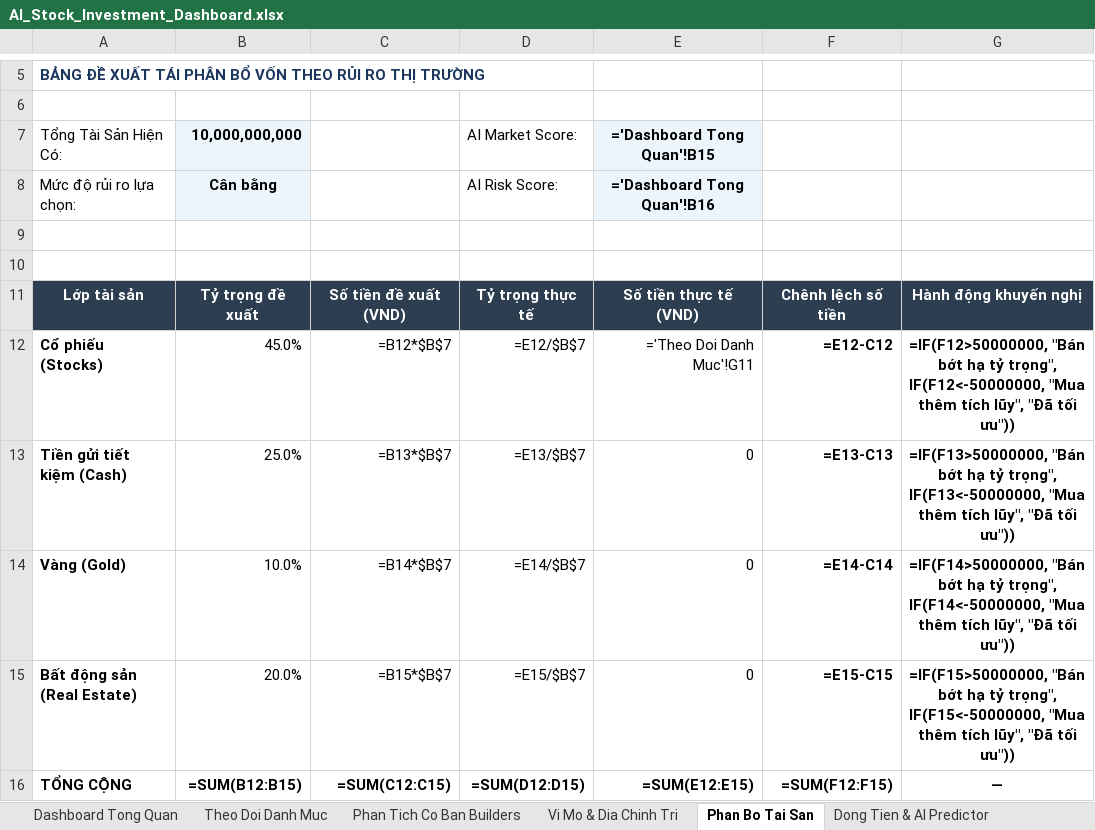
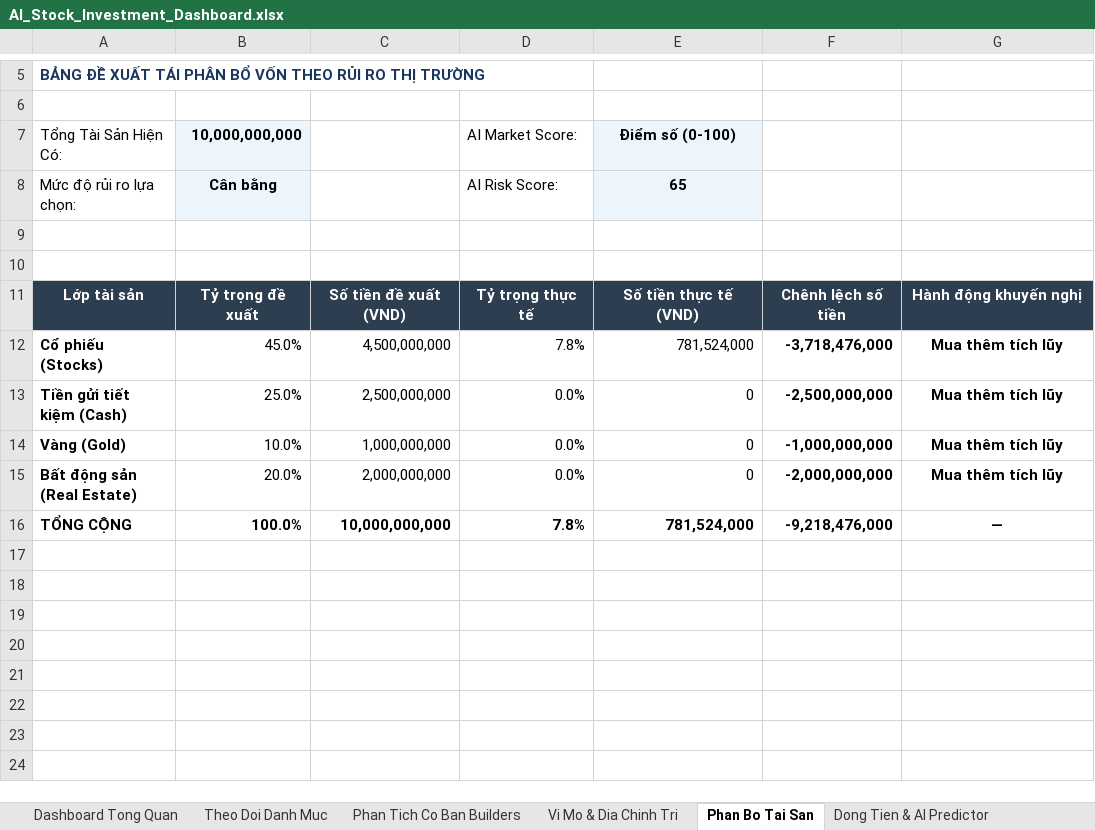
Before and after one commit to nhuphiphc-ops/StockAI, an Excel workbook: AI_Stock_Investment_Dashboard.xlsx, sheet Phan Bo Tai San, drawn as a sheet; only a part is shown, gaps mark what is left out; values as stored, in another font and other column widths than the file's, no borders; formulas without a stored value are shown as written; removed rows and columns are numbered as before the commit, all else as after; the diff names each change by its address in the sheet, - before the commit and + after, or states it on an @@ line.

```diff
--- a/AI_Stock_Investment_Dashboard.xlsx (sheet Phan Bo Tai San)
+++ b/AI_Stock_Investment_Dashboard.xlsx (sheet Phan Bo Tai San)
-E7: ='Dashboard Tong Quan'!B15
+E7: Điểm số (0-100)
-E8: ='Dashboard Tong Quan'!B16
+E8: 65
-C12: =B12*$B$7
+C12: 4,500,000,000
-D12: =E12/$B$7
+D12: 7.8%
-E12: ='Theo Doi Danh Muc'!G11
+E12: 781,524,000
-F12: =E12-C12
+F12: -3,718,476,000
-G12: =IF(F12>50000000, "Bán bớt hạ tỷ trọng", IF(F12<-50000000, "Mua thêm tích lũy", "Đã tối ưu"))
+G12: Mua thêm tích lũy
-C13: =B13*$B$7
+C13: 2,500,000,000
-D13: =E13/$B$7
+D13: 0.0%
-F13: =E13-C13
+F13: -2,500,000,000
-G13: =IF(F13>50000000, "Bán bớt hạ tỷ trọng", IF(F13<-50000000, "Mua thêm tích lũy", "Đã tối ưu"))
+G13: Mua thêm tích lũy
-C14: =B14*$B$7
+C14: 1,000,000,000
-D14: =E14/$B$7
+D14: 0.0%
-F14: =E14-C14
+F14: -1,000,000,000
-G14: =IF(F14>50000000, "Bán bớt hạ tỷ trọng", IF(F14<-50000000, "Mua thêm tích lũy", "Đã tối ưu"))
+G14: Mua thêm tích lũy
-C15: =B15*$B$7
+C15: 2,000,000,000
-D15: =E15/$B$7
+D15: 0.0%
-F15: =E15-C15
+F15: -2,000,000,000
-G15: =IF(F15>50000000, "Bán bớt hạ tỷ trọng", IF(F15<-50000000, "Mua thêm tích lũy", "Đã tối ưu"))
+G15: Mua thêm tích lũy
-row 16: TỔNG CỘNG | =SUM(B12:B15) | =SUM(C12:C15) | =SUM(D12:D15) | =SUM(E12:E15) | =SUM(F12:F15) | —
+row 16: TỔNG CỘNG | 100.0% | 10,000,000,000 | 7.8% | 781,524,000 | -9,218,476,000 | —
```
Also changed, not shown: sheet Theo Doi Danh Muc, sheet Phan Tich Co Ban Builders, 2 other files.
